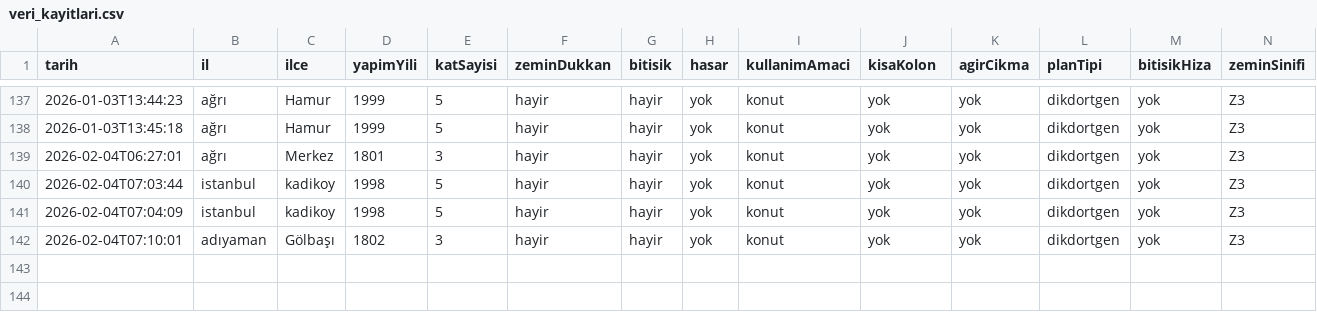
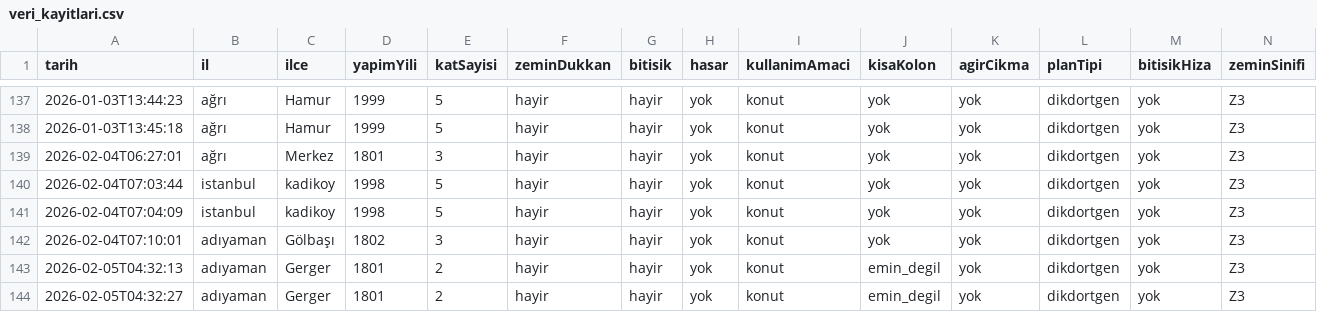
Before and after one commit to cagriaksoy191-oss/structural_health, a CSV file: veri_kayitlari.csv, drawn as a sheet; only a part is shown, gaps mark what is left out; rows hold the shown columns only; the diff names each change by its address in the sheet, - before the commit and + after, or states it on an @@ line.

Commit message:
Veri kayitlari guncellendi

```diff
--- a/veri_kayitlari.csv
+++ b/veri_kayitlari.csv
+row 143: 2026-02-05T04:32:13 | adıyaman | Gerger | 1801 | 2 | hayir | hayir | yok | konut | emin_degil | yok | dikdortgen | yok | Z3
+row 144: 2026-02-05T04:32:27 | adıyaman | Gerger | 1801 | 2 | hayir | hayir | yok | konut | emin_degil | yok | dikdortgen | yok | Z3
```
